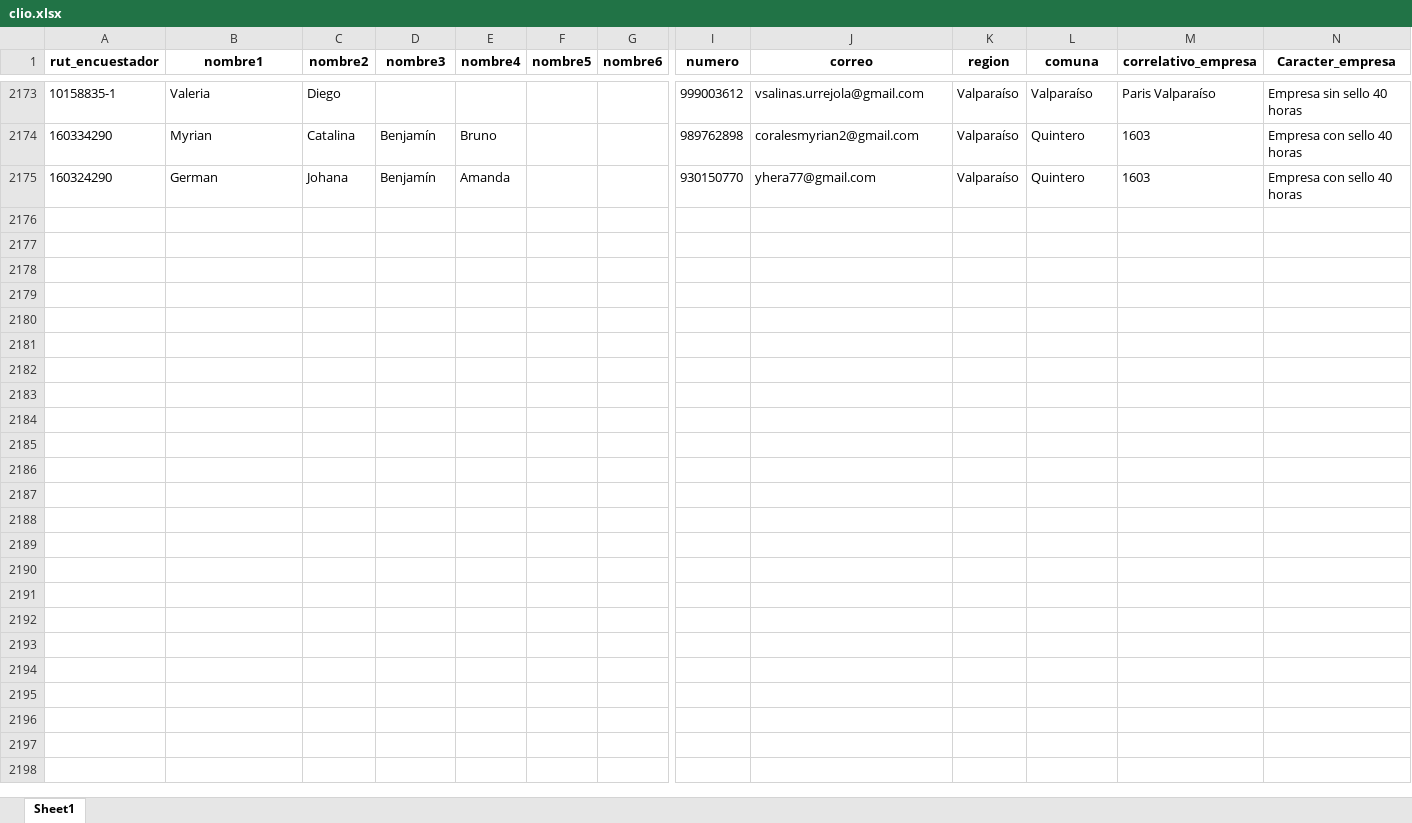
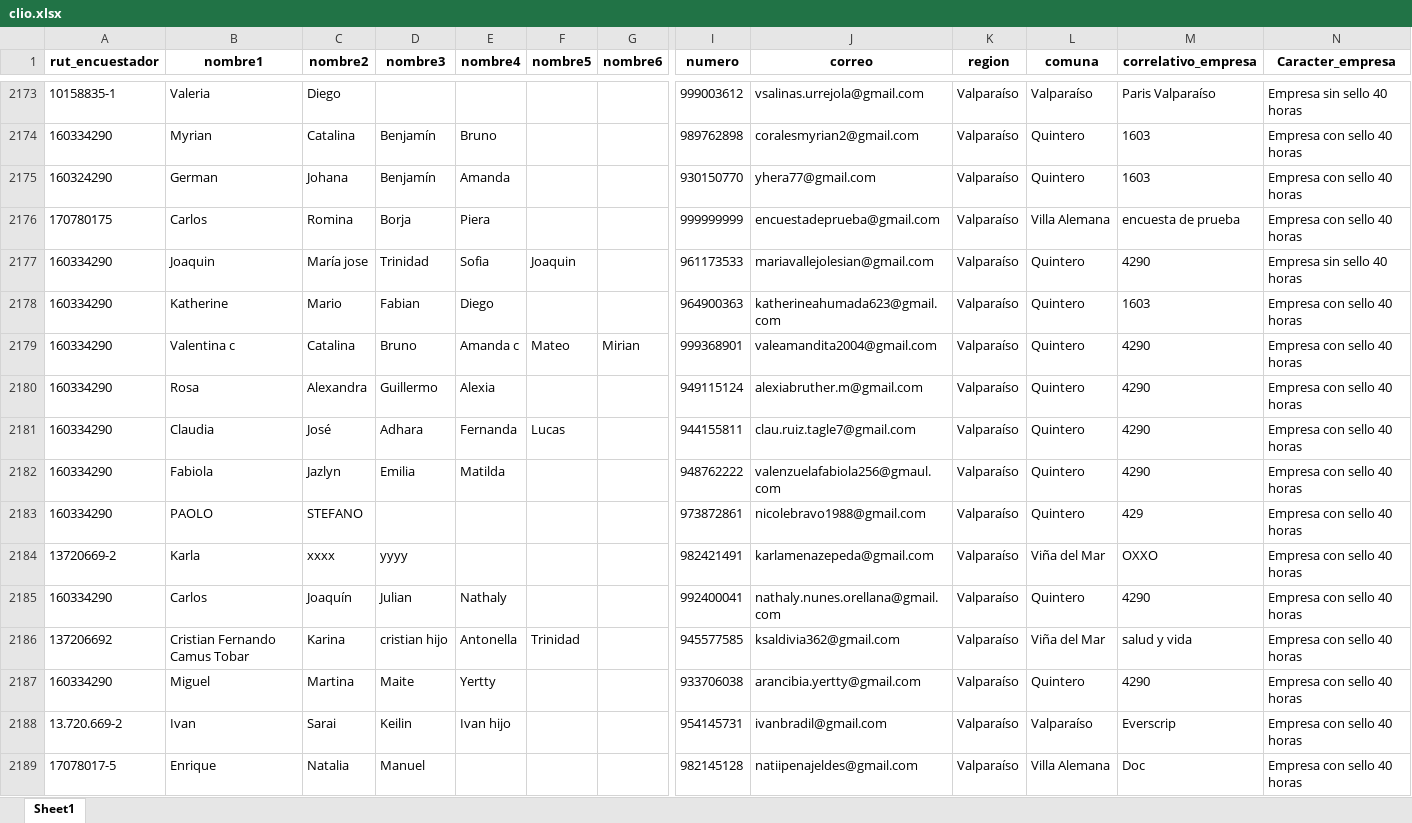
Before and after one commit to Kevin-carrasco/labofam-codebook, an Excel workbook: output/clio.xlsx, sheet Sheet1, drawn as a sheet; only a part is shown, gaps mark what is left out; values as stored, in another font and other column widths than the file's, no borders; rows hold the shown columns only; the diff names each change by its address in the sheet, - before the commit and + after, or states it on an @@ line.

```diff
--- a/output/clio.xlsx (sheet Sheet1)
+++ b/output/clio.xlsx (sheet Sheet1)
+row 2176: 170780175 | Carlos | Romina | Borja | Piera |  |  | 999999999 | encuestadeprueba@gmail.com | Valparaíso | Villa Alemana | encuesta de prueba | Empresa con sello 40 horas
+row 2177: 160334290 | Joaquin | María jose | Trinidad | Sofia | Joaquin |  | 961173533 | mariavallejolesian@gmail.com | Valparaíso | Quintero | 4290 | Empresa sin sello 40 horas
+row 2178: 160334290 | Katherine | Mario | Fabian | Diego |  |  | 964900363 | katherineahumada623@gmail.com | Valparaíso | Quintero | 1603 | Empresa con sello 40 horas
+row 2179: 160334290 | Valentina c | Catalina | Bruno | Amanda c | Mateo | Mirian | 999368901 | valeamandita2004@gmail.com | Valparaíso | Quintero | 4290 | Empresa con sello 40 horas
+row 2180: 160334290 | Rosa | Alexandra | Guillermo | Alexia |  |  | 949115124 | alexiabruther.m@gmail.com | Valparaíso | Quintero | 4290 | Empresa con sello 40 horas
+row 2181: 160334290 | Claudia | José | Adhara | Fernanda | Lucas |  | 944155811 | clau.ruiz.tagle7@gmail.com | Valparaíso | Quintero | 4290 | Empresa con sello 40 horas
+row 2182: 160334290 | Fabiola | Jazlyn | Emilia | Matilda |  |  | 948762222 | valenzuelafabiola256@gmaul.com | Valparaíso | Quintero | 4290 | Empresa con sello 40 horas
+row 2183: 160334290 | PAOLO | STEFANO |  |  |  |  | 973872861 | nicolebravo1988@gmail.com | Valparaíso | Quintero | 429 | Empresa con sello 40 horas
+row 2184: 13720669-2 | Karla | xxxx | yyyy |  |  |  | 982421491 | karlamenazepeda@gmail.com | Valparaíso | Viña del Mar | OXXO | Empresa con sello 40 horas
+row 2185: 160334290 | Carlos | Joaquín | Julian | Nathaly |  |  | 992400041 | nathaly.nunes.orellana@gmail.com | Valparaíso | Quintero | 4290 | Empresa con sello 40 horas
+row 2186: 137206692 | Cristian Fernando Camus Tobar | Karina | cristian hijo | Antonella | Trinidad |  | 945577585 | ksaldivia362@gmail.com | Valparaíso | Viña del Mar | salud y vida | Empresa con sello 40 horas
+row 2187: 160334290 | Miguel | Martina | Maite | Yertty |  |  | 933706038 | arancibia.yertty@gmail.com | Valparaíso | Quintero | 4290 | Empresa con sello 40 horas
+row 2188: 13.720.669-2 | Ivan | Sarai | Keilin | Ivan hijo |  |  | 954145731 | ivanbradil@gmail.com | Valparaíso | Valparaíso | Everscrip | Empresa con sello 40 horas
+row 2189: 17078017-5 | Enrique | Natalia | Manuel |  |  |  | 982145128 | natiipenajeldes@gmail.com | Valparaíso | Villa Alemana | Doc | Empresa con sello 40 horas
```
Also changed, not shown: output/contacto.xlsx, 9 other files.
